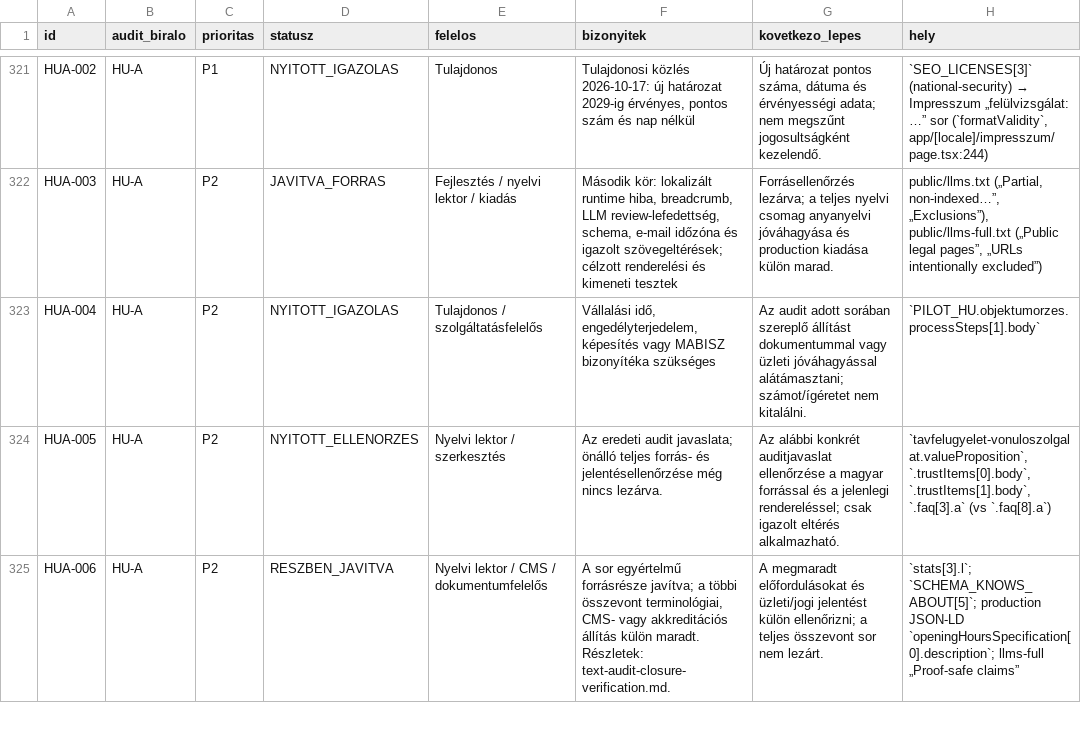
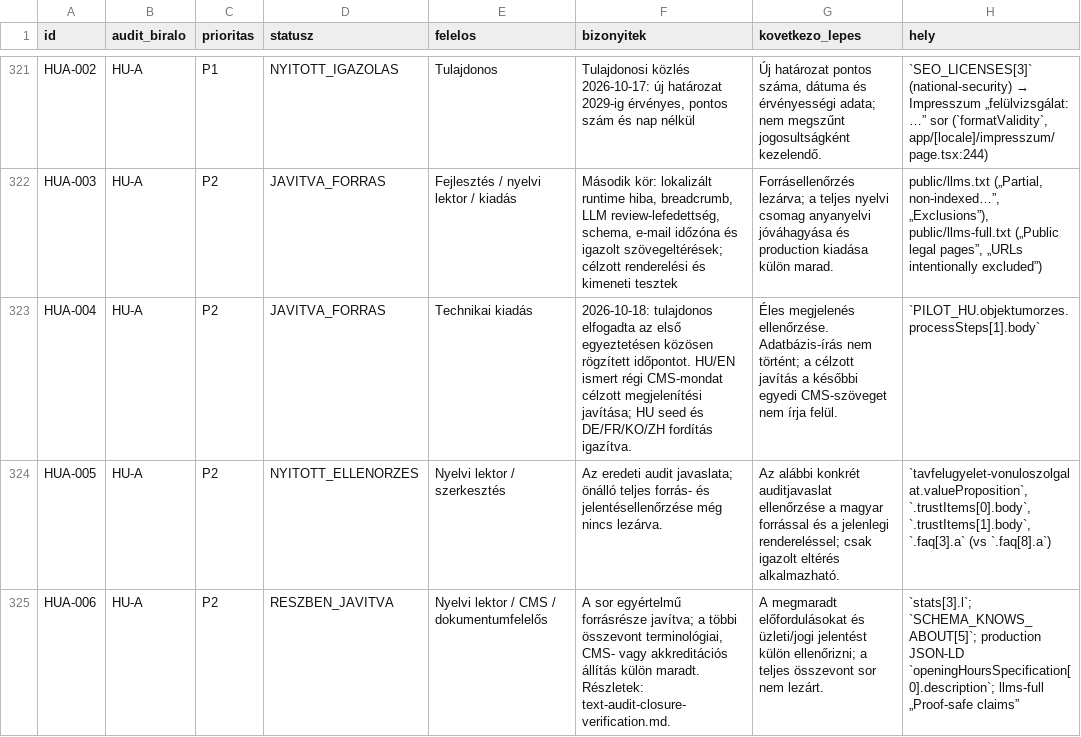
Before and after one commit to avarkonyi/avenir-website, a CSV file: docs/audits/2026-10-17/text-audit-status.csv, drawn as a sheet; only a part is shown, gaps mark what is left out; the diff names each change by its address in the sheet, - before the commit and + after, or states it on an @@ line.

```diff
--- a/docs/audits/2026-10-17/text-audit-status.csv
+++ b/docs/audits/2026-10-17/text-audit-status.csv
-D323 (statusz): NYITOTT_IGAZOLAS
+D323 (statusz): JAVITVA_FORRAS
-E323 (felelos): Tulajdonos / szolgáltatásfelelős
+E323 (felelos): Technikai kiadás
-F323 (bizonyitek): Vállalási idő, engedélyterjedelem, képesítés vagy MABISZ bizonyítéka szükséges
+F323 (bizonyitek): 2026-10-18: tulajdonos elfogadta az első egyeztetésen közösen rögzített időpontot. HU/EN ismert régi CMS-mondat célzott megjelenítési javítása; HU seed és DE/FR/KO/ZH fordítás igazítva.
-G323 (kovetkezo_lepes): Az audit adott sorában szereplő állítást dokumentummal vagy üzleti jóváhagyással alátámasztani; számot/ígéretet nem kitalálni.
+G323 (kovetkezo_lepes): Éles megjelenés ellenőrzése. Adatbázis-írás nem történt; a célzott javítás a későbbi egyedi CMS-szöveget nem írja felül.
```
Also changed, not shown: docs/audits/2026-10-17/text-audit-open-items.csv, 12 other files.
